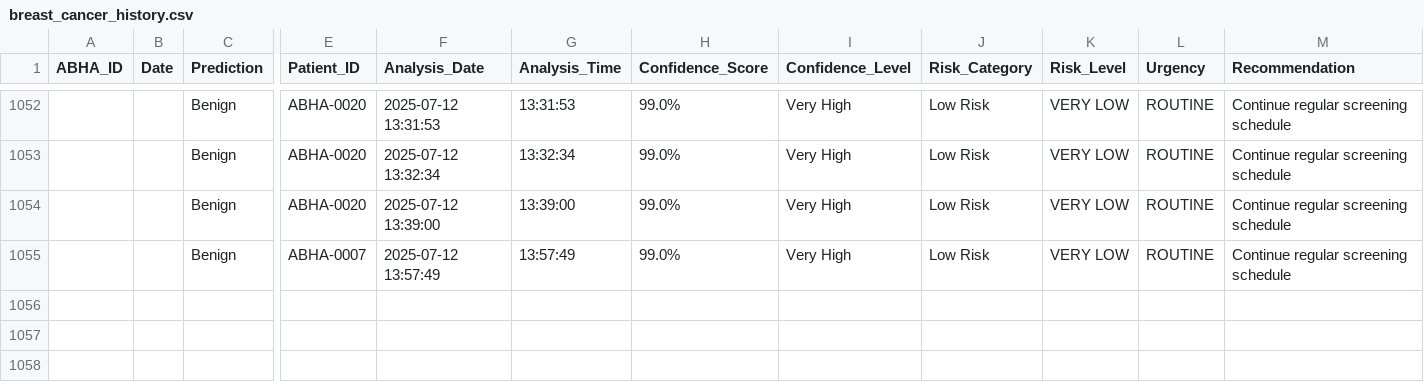
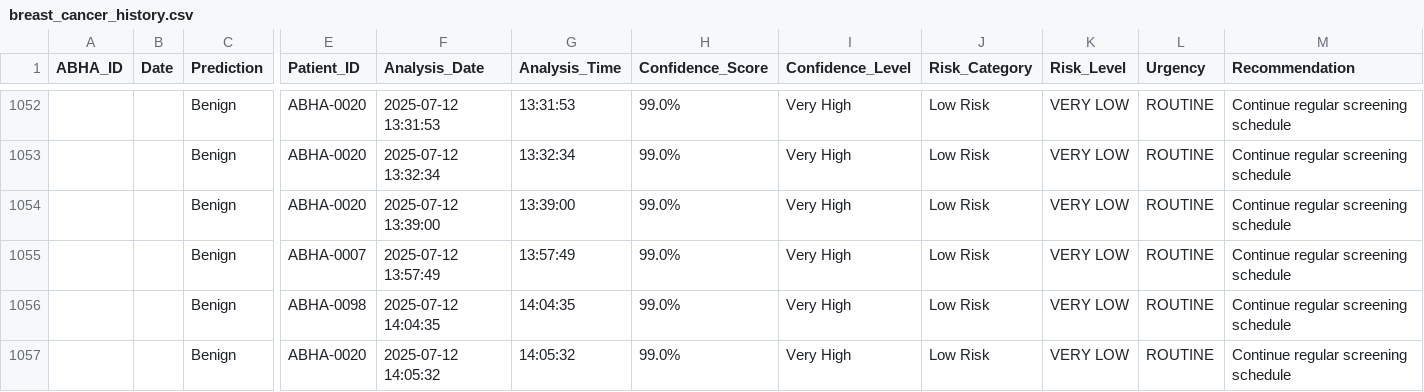
Before and after one commit to deeeppraj/Health, a CSV file: data/breast_cancer_history.csv, drawn as a sheet; only a part is shown, gaps mark what is left out; rows hold the shown columns only; the diff names each change by its address in the sheet, - before the commit and + after, or states it on an @@ line.

```diff
--- a/data/breast_cancer_history.csv
+++ b/data/breast_cancer_history.csv
+row 1056:  |  | Benign | ABHA-0098 | 2025-07-12 14:04:35 | 14:04:35 | 99.0% | Very High | Low Risk | VERY LOW | ROUTINE | Continue regular screening schedule
+row 1057:  |  | Benign | ABHA-0020 | 2025-07-12 14:05:32 | 14:05:32 | 99.0% | Very High | Low Risk | VERY LOW | ROUTINE | Continue regular screening schedule
```
Also changed, not shown: 1 other file.
